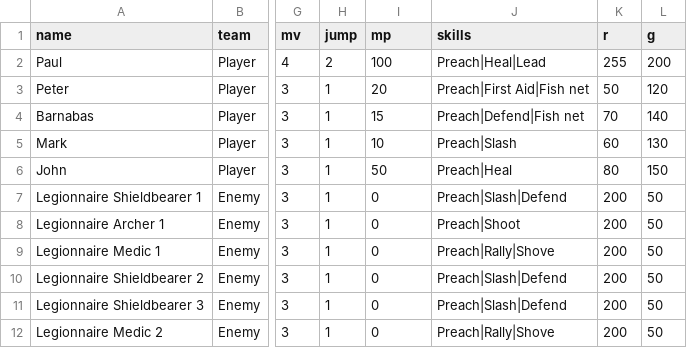
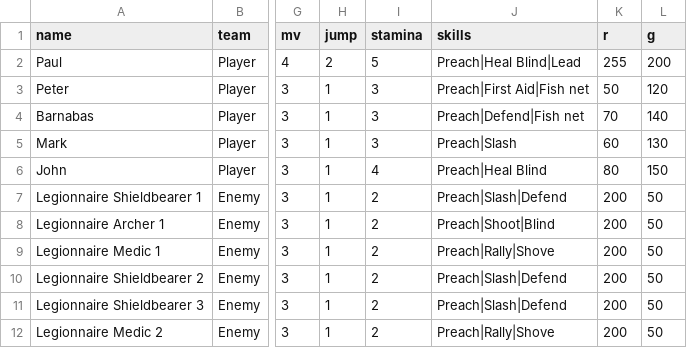
Before and after one commit to ZhienWang/Tactics-Slop, a CSV file: data/stages/jerusalem/characters.csv, drawn as a sheet; only a part is shown, gaps mark what is left out; the diff names each change by its address in the sheet, - before the commit and + after, or states it on an @@ line.

```diff
--- a/data/stages/jerusalem/characters.csv
+++ b/data/stages/jerusalem/characters.csv
-I1: mp
+I1: stamina
-I2 (stamina): 100
+I2 (stamina): 5
-J2 (skills): Preach|Heal|Lead
+J2 (skills): Preach|Heal Blind|Lead
-I3 (stamina): 20
+I3 (stamina): 3
-I4 (stamina): 15
+I4 (stamina): 3
-I5 (stamina): 10
+I5 (stamina): 3
-I6 (stamina): 50
+I6 (stamina): 4
-J6 (skills): Preach|Heal
+J6 (skills): Preach|Heal Blind
-I7:I12 (stamina): 0
+I7:I12 (stamina): 2
-J8 (skills): Preach|Shoot
+J8 (skills): Preach|Shoot|Blind
```
Also changed, not shown: data/characters.csv, data/classes.csv, 20 other files.
